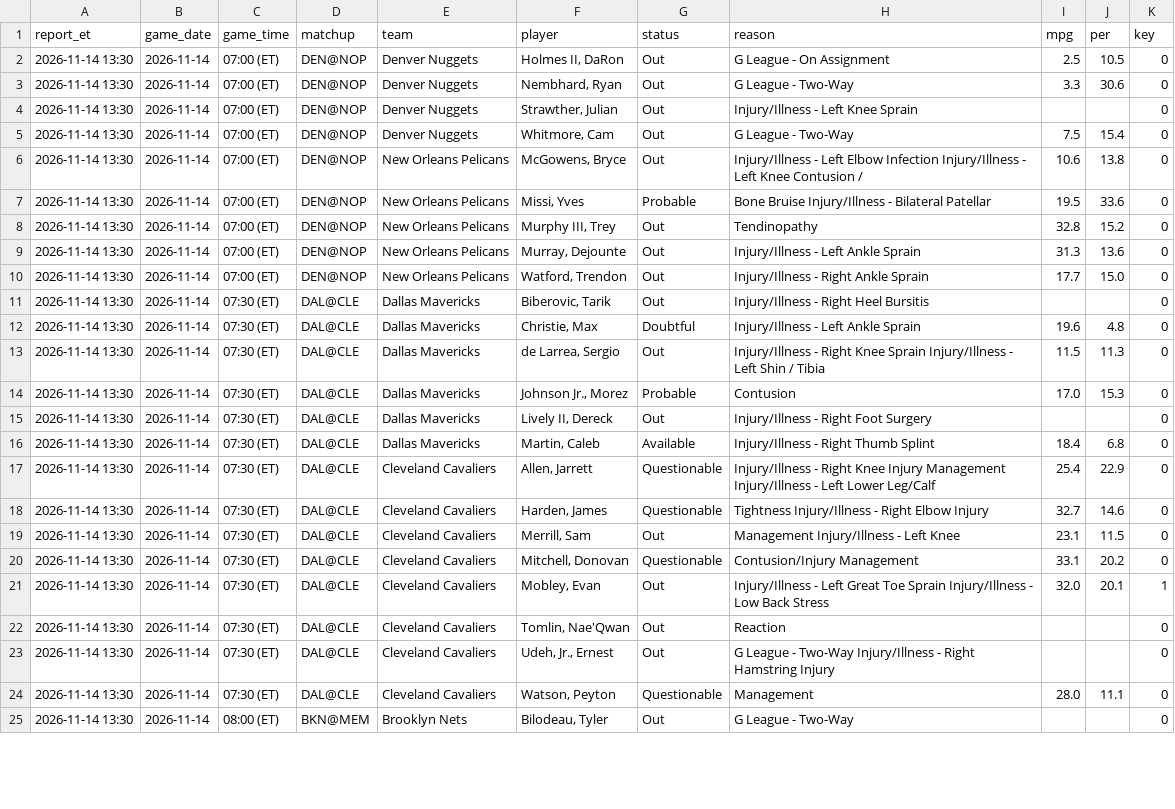
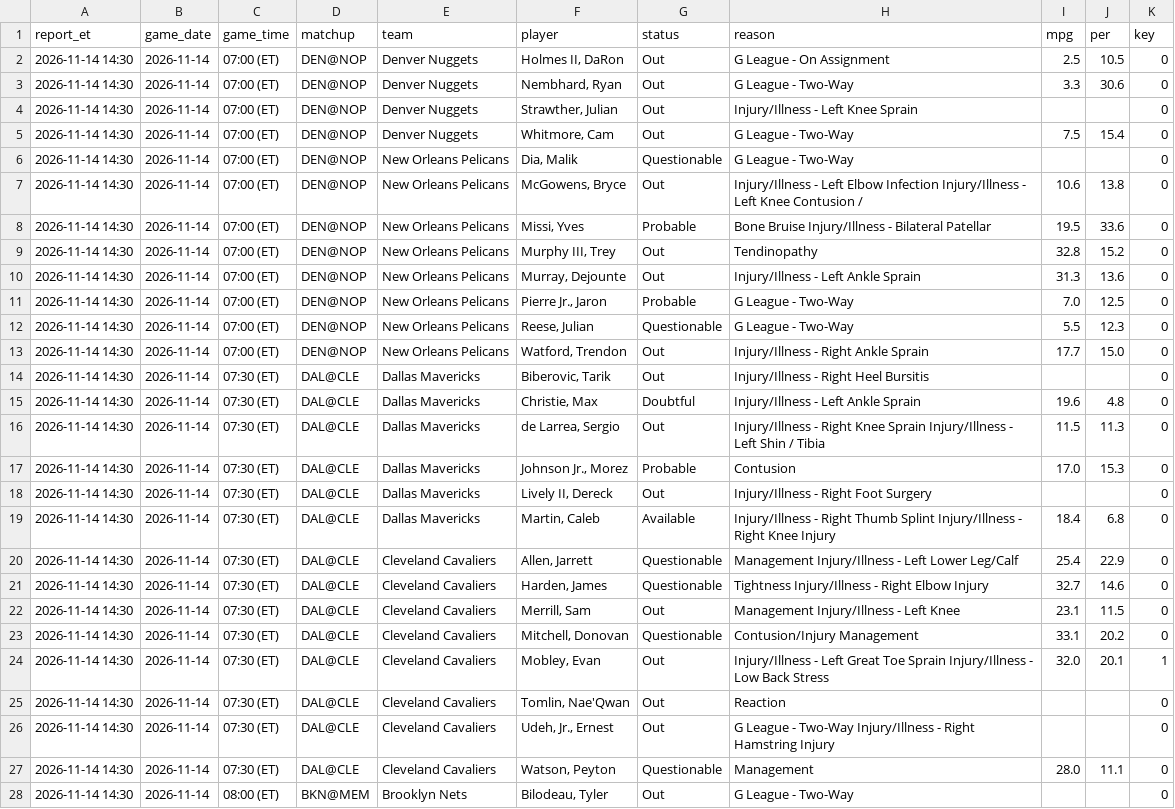
Before and after one commit to marcobets91/nba, a CSV file: injuries.csv, drawn as a sheet; only a part is shown; addresses are those after the commit; the diff covers the shown part only; the diff names each change by its address in the sheet, - before the commit and + after, or states it on an @@ line.

```diff
--- a/injuries.csv
+++ b/injuries.csv
-A2:A5 (report_et): 2026-11-14 13:30
+A2:A5 (report_et): 2026-11-14 14:30
+row 6: 2026-11-14 14:30 | 2026-11-14 | 07:00 (ET) | DEN@NOP | New Orleans Pelicans | Dia, Malik | Questionable | G League - Two-Way |  |  | 0
-A7:A10 (report_et): 2026-11-14 13:30
+A7:A10 (report_et): 2026-11-14 14:30
+row 11: 2026-11-14 14:30 | 2026-11-14 | 07:00 (ET) | DEN@NOP | New Orleans Pelicans | Pierre Jr., Jaron | Probable | G League - Two-Way | 7.0 | 12.5 | 0
+row 12: 2026-11-14 14:30 | 2026-11-14 | 07:00 (ET) | DEN@NOP | New Orleans Pelicans | Reese, Julian | Questionable | G League - Two-Way | 5.5 | 12.3 | 0
-A13:A28 (report_et): 2026-11-14 13:30
+A13:A28 (report_et): 2026-11-14 14:30
-H19 (reason): …Thumb Splint
+H19 (reason): …Thumb Splint Injury/Illness - Right Knee Injury
-H20 (reason): Injury/Illness - Right Knee Injury Management Injury/Illness…
+H20 (reason): Management Injury/Illness…
```
Also changed, not shown: 47 edited cells elsewhere in this file.
